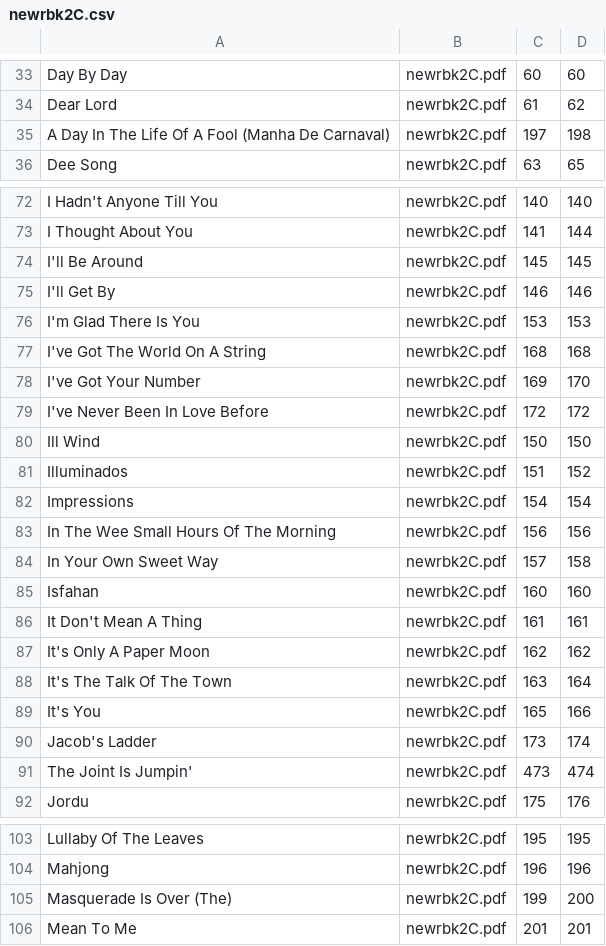
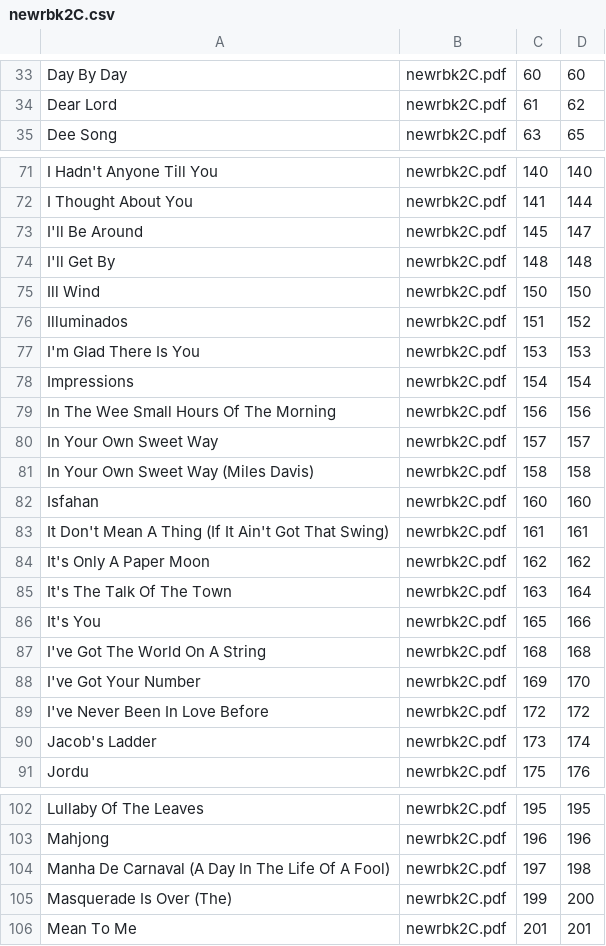
Before and after one commit to timblackman/musicindex-typos, a CSV file: ForScore/newrbk2C.csv, drawn as a sheet; only a part is shown, gaps mark what is left out; the diff covers the shown part only.

Commit message:
Improve ordering, other cleanup

```diff
--- a/ForScore/newrbk2C.csv
+++ b/ForScore/newrbk2C.csv
@@ -34,3 +34,2 @@ Day By Day,newrbk2C.pdf,60,60
 Dear Lord,newrbk2C.pdf,61,62
-A Day In The Life Of A Fool (Manha De Carnaval),newrbk2C.pdf,197,198
 Dee Song,newrbk2C.pdf,63,65
@@ -73,5 +72,16 @@ I Hadn't Anyone Till You,newrbk2C.pdf,140,140
 I Thought About You,newrbk2C.pdf,141,144
-I'll Be Around,newrbk2C.pdf,145,145
-I'll Get By,newrbk2C.pdf,146,146
+I'll Be Around,newrbk2C.pdf,145,147
+I'll Get By,newrbk2C.pdf,148,148
+Ill Wind,newrbk2C.pdf,150,150
+Illuminados,newrbk2C.pdf,151,152
 I'm Glad There Is You,newrbk2C.pdf,153,153
+Impressions,newrbk2C.pdf,154,154
+In The Wee Small Hours Of The Morning,newrbk2C.pdf,156,156
+In Your Own Sweet Way,newrbk2C.pdf,157,157
+In Your Own Sweet Way (Miles Davis),newrbk2C.pdf,158,158
+Isfahan,newrbk2C.pdf,160,160
+It Don't Mean A Thing (If It Ain't Got That Swing),newrbk2C.pdf,161,161
+It's Only A Paper Moon,newrbk2C.pdf,162,162
+It's The Talk Of The Town,newrbk2C.pdf,163,164
+It's You,newrbk2C.pdf,165,166
 I've Got The World On A String,newrbk2C.pdf,168,168
@@ -79,14 +89,3 @@ I've Got Your Number,newrbk2C.pdf,169,170
 I've Never Been In Love Before,newrbk2C.pdf,172,172
-Ill Wind,newrbk2C.pdf,150,150
-Illuminados,newrbk2C.pdf,151,152
-Impressions,newrbk2C.pdf,154,154
-In The Wee Small Hours Of The Morning,newrbk2C.pdf,156,156
-In Your Own Sweet Way,newrbk2C.pdf,157,158
-Isfahan,newrbk2C.pdf,160,160
-It Don't Mean A Thing,newrbk2C.pdf,161,161
-It's Only A Paper Moon,newrbk2C.pdf,162,162
-It's The Talk Of The Town,newrbk2C.pdf,163,164
-It's You,newrbk2C.pdf,165,166
 Jacob's Ladder,newrbk2C.pdf,173,174
-The Joint Is Jumpin',newrbk2C.pdf,473,474
 Jordu,newrbk2C.pdf,175,176
@@ -104,2 +103,3 @@ Lullaby Of The Leaves,newrbk2C.pdf,195,195
 Mahjong,newrbk2C.pdf,196,196
+Manha De Carnaval (A Day In The Life Of A Fool),newrbk2C.pdf,197,198
 Masquerade Is Over (The),newrbk2C.pdf,199,200
```
Also changed, not shown: 6 moved rows and 9 edited cells elsewhere in this file.
